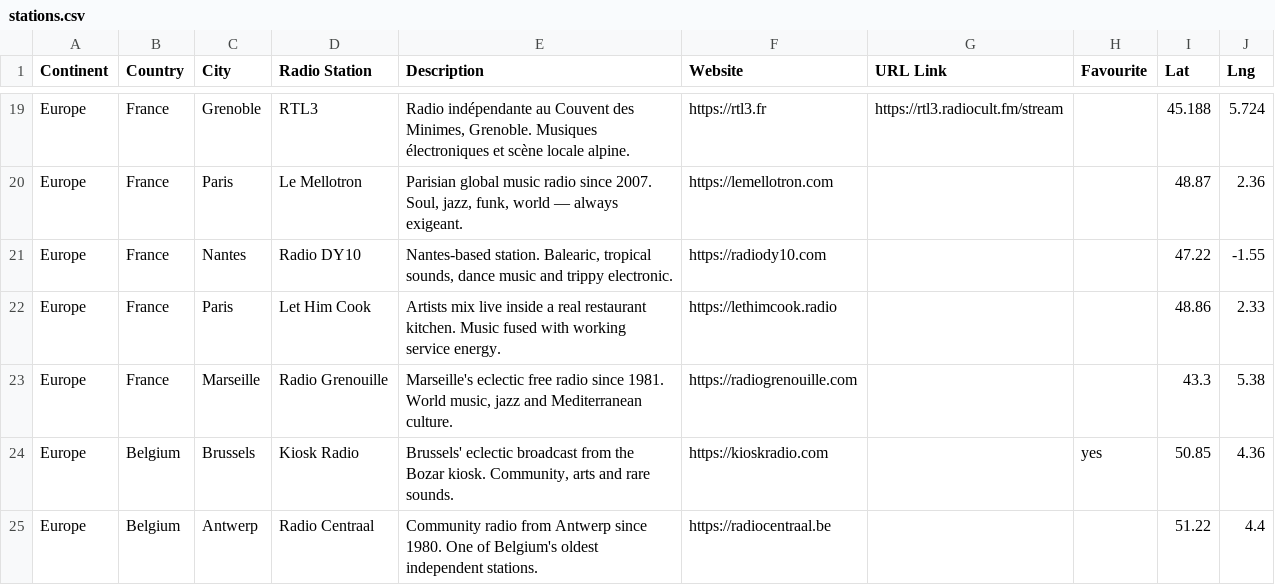
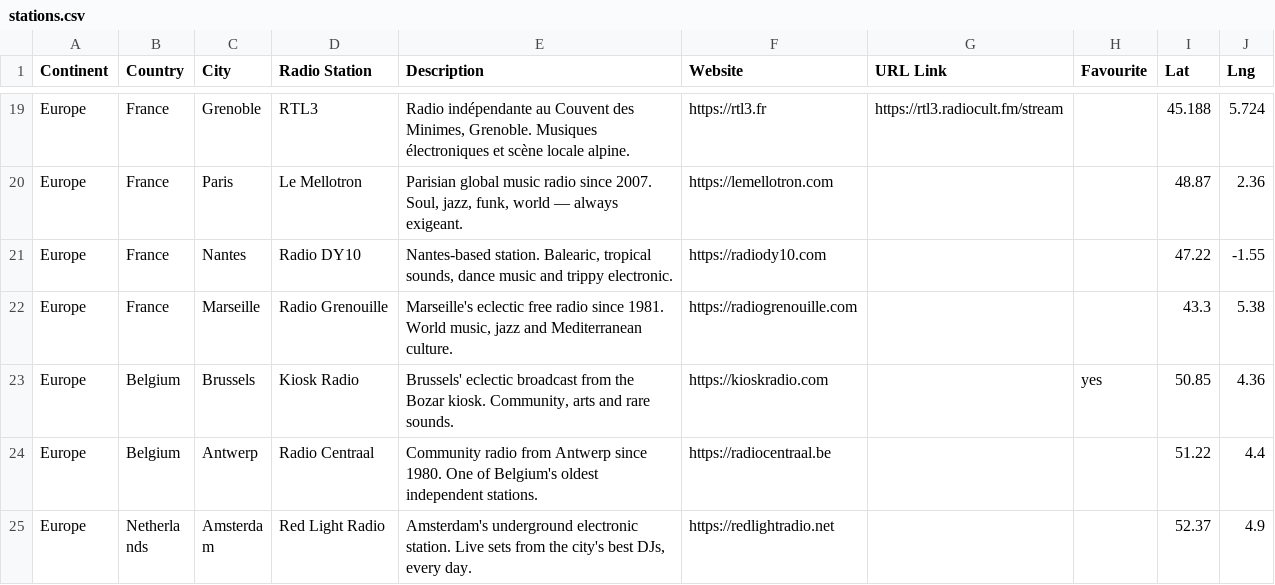
Before and after one commit to n8b2bp67qj-collab/oreloj, a CSV file: stations.csv, drawn as a sheet; only a part is shown, gaps mark what is left out; the shorter side is filled out with more unchanged rows.

Commit message:
update stations via website

```diff
--- a/stations.csv
+++ b/stations.csv
@@ -21,3 +21,2 @@ Europe,France,Paris,Le Mellotron,"Parisian global music radio since 2007. Soul,
 Europe,France,Nantes,Radio DY10,"Nantes-based station. Balearic, tropical sounds, dance music and trippy electronic.",https://radiody10.com,,,47.22,-1.55
-Europe,France,Paris,Let Him Cook,Artists mix live inside a real restaurant kitchen. Music fused with working service energy.,https://lethimcook.radio,,,48.86,2.33
 Europe,France,Marseille,Radio Grenouille,"Marseille's eclectic free radio since 1981. World music, jazz and Mediterranean culture.",https://radiogrenouille.com,,,43.3,5.38
```
